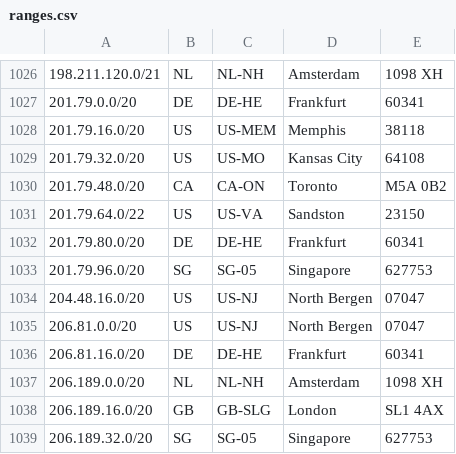
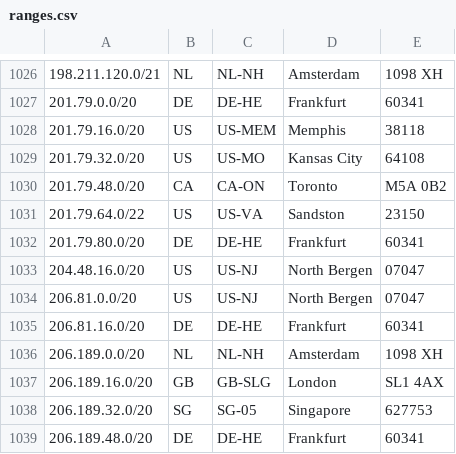
Before and after one commit to duyhenryer/cloud-ip-ranges, a CSV file: data/digitalocean/ranges.csv, drawn as a sheet; only a part is shown, gaps mark what is left out; the shorter side is filled out with more unchanged rows; the diff names each change by its address in the sheet, - before the commit and + after, or states it on an @@ line.

Commit message:
chore: update IP ranges - 2026-10-26 23:31:33 UTC

```diff
--- a/data/digitalocean/ranges.csv
+++ b/data/digitalocean/ranges.csv
-row 1033: 201.79.96.0/20 | SG | SG-05 | Singapore | 627753
```
Also changed, not shown: 4 other files.
